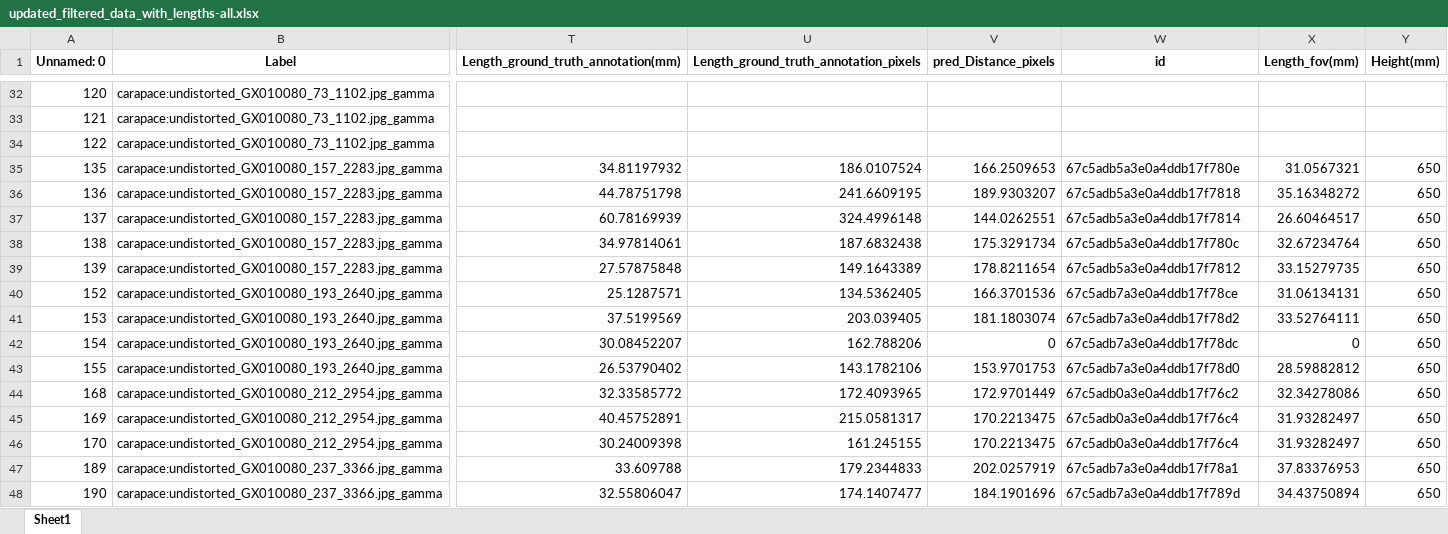
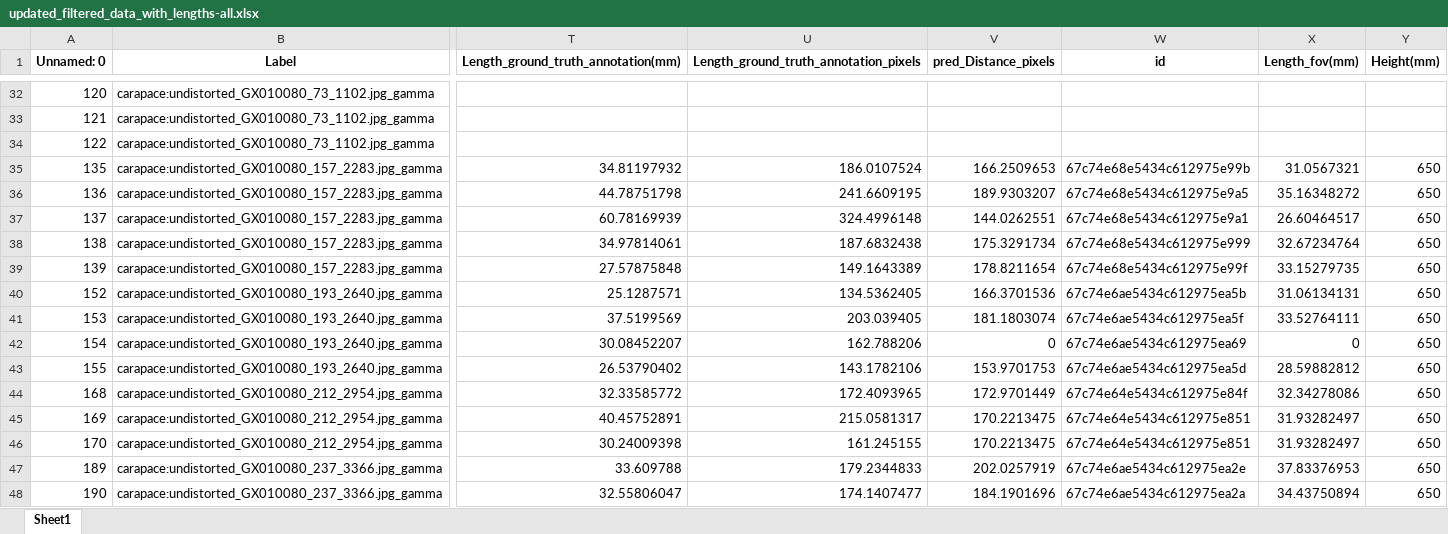
Before and after one commit to gbo999/Computer-Vision-for-Aquaculture-Monitoring-Robot, an Excel workbook: fifty_one/measurements/updated_filtered_data_with_lengths-all.xlsx, sheet Sheet1, drawn as a sheet; only a part is shown, gaps mark what is left out; values as stored, in another font and other column widths than the file's, no borders; the diff covers the shown part only; the diff names each change by its address in the sheet, - before the commit and + after, or states it on an @@ line.

```diff
--- a/fifty_one/measurements/updated_filtered_data_with_lengths-all.xlsx (sheet Sheet1)
+++ b/fifty_one/measurements/updated_filtered_data_with_lengths-all.xlsx (sheet Sheet1)
-W35 (id): 67c5adb5a3e0a4ddb17f780e
+W35 (id): 67c74e68e5434c612975e99b
-W36 (id): 67c5adb5a3e0a4ddb17f7818
+W36 (id): 67c74e68e5434c612975e9a5
-W37 (id): 67c5adb5a3e0a4ddb17f7814
+W37 (id): 67c74e68e5434c612975e9a1
-W38 (id): 67c5adb5a3e0a4ddb17f780c
+W38 (id): 67c74e68e5434c612975e999
-W39 (id): 67c5adb5a3e0a4ddb17f7812
+W39 (id): 67c74e68e5434c612975e99f
-W40 (id): 67c5adb7a3e0a4ddb17f78ce
+W40 (id): 67c74e6ae5434c612975ea5b
-W41 (id): 67c5adb7a3e0a4ddb17f78d2
+W41 (id): 67c74e6ae5434c612975ea5f
-W42 (id): 67c5adb7a3e0a4ddb17f78dc
+W42 (id): 67c74e6ae5434c612975ea69
-W43 (id): 67c5adb7a3e0a4ddb17f78d0
+W43 (id): 67c74e6ae5434c612975ea5d
-W44 (id): 67c5adb0a3e0a4ddb17f76c2
+W44 (id): 67c74e64e5434c612975e84f
-W45:W46 (id): 67c5adb0a3e0a4ddb17f76c4
+W45:W46 (id): 67c74e64e5434c612975e851
-W47 (id): 67c5adb7a3e0a4ddb17f78a1
+W47 (id): 67c74e6ae5434c612975ea2e
-W48 (id): 67c5adb7a3e0a4ddb17f789d
+W48 (id): 67c74e6ae5434c612975ea2a
```
Also changed, not shown: 143 edited cells elsewhere in this sheet, fifty_one/measurements/Updated_Filtered_Data_with_real_length.xlsx, fifty_one/measurements/Updated_full_body_Filtered_Data_with_real_length.xlsx, 13 other files.
